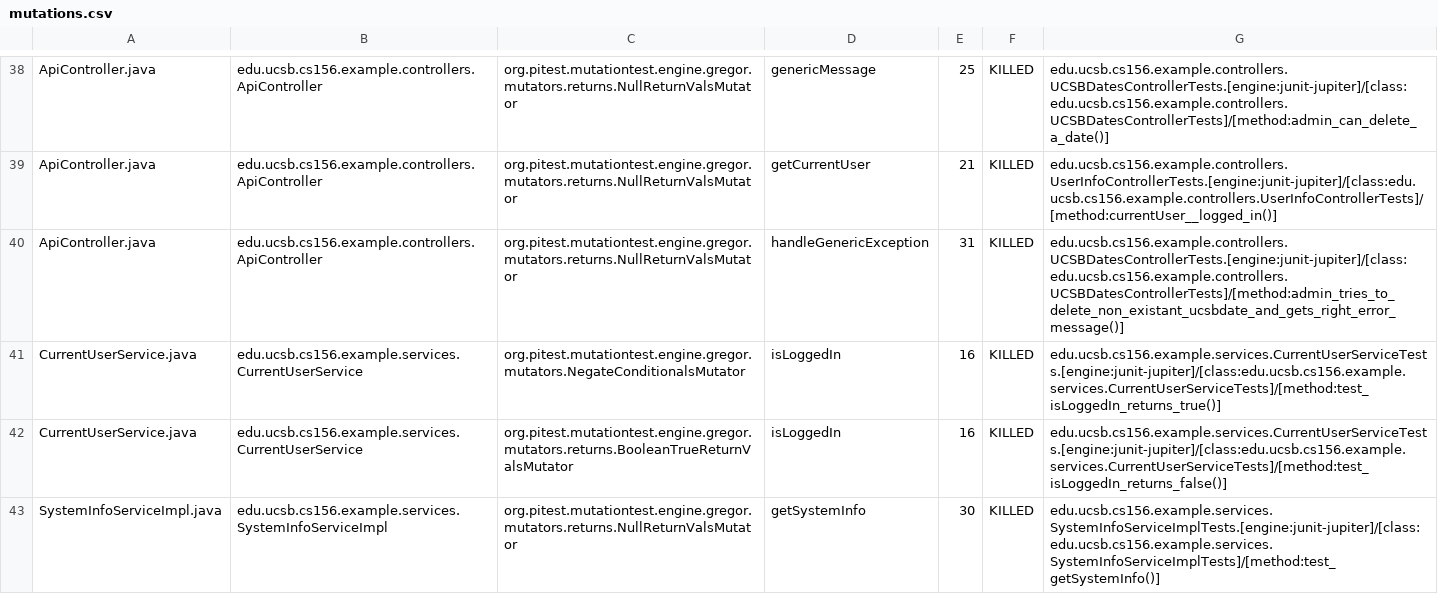
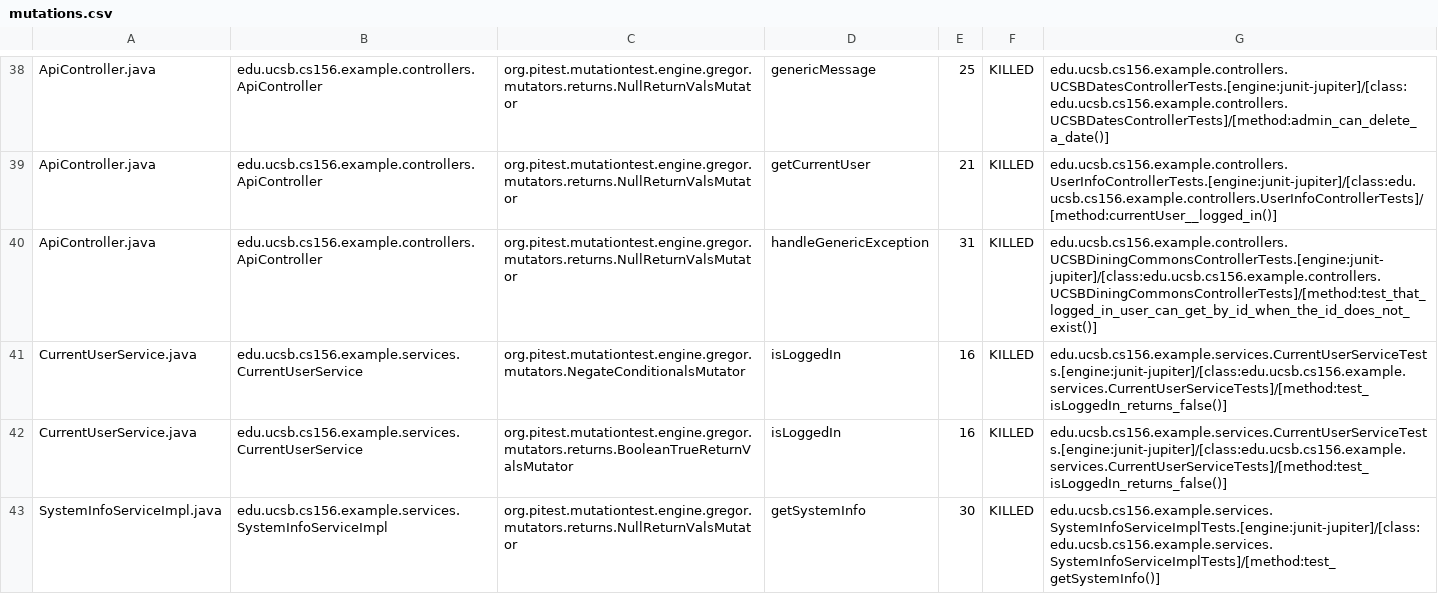
Before and after one commit to ucsb-cs156-f23/team02-f23-7pm-1, a CSV file: prs/54/pitest/mutations.csv, drawn as a sheet; only a part is shown, gaps mark what is left out.

Commit message:
Deploying to gh-pages from @ ucsb-cs156-f23/team02-f23-7pm-1@6c580f9ce0266f9b6a1ed11a070b0f76623035f7 🚀

```diff
--- a/prs/54/pitest/mutations.csv
+++ b/prs/54/pitest/mutations.csv
@@ -39,4 +39,4 @@ ApiController.java,edu.ucsb.cs156.example.controllers.ApiController,org.pitest.m
 ApiController.java,edu.ucsb.cs156.example.controllers.ApiController,org.pitest.mutationtest.engine.gregor.mutators.returns.NullReturnValsMutator,getCurrentUser,21,KILLED,edu.ucsb.cs156.example.controllers.UserInfoControllerTests.[engine:junit-jupiter]/[class:edu.ucsb.cs156.example.controllers.UserInfoControllerTests]/[method:currentUser__logged_in()]
-ApiController.java,edu.ucsb.cs156.example.controllers.ApiController,org.pitest.mutationtest.engine.gregor.mutators.returns.NullReturnValsMutator,handleGenericException,31,KILLED,edu.ucsb.cs156.example.controllers.UCSBDatesControllerTests.[engine:junit-jupiter]/[class:edu.ucsb.cs156.example.controllers.UCSBDatesControllerTests]/[method:admin_tries_to_delete_non_existant_ucsbdate_and_gets_right_error_message()]
-CurrentUserService.java,edu.ucsb.cs156.example.services.CurrentUserService,org.pitest.mutationtest.engine.gregor.mutators.NegateConditionalsMutator,isLoggedIn,16,KILLED,edu.ucsb.cs156.example.services.CurrentUserServiceTests.[engine:junit-jupiter]/[class:edu.ucsb.cs156.example.services.CurrentUserServiceTests]/[method:test_isLoggedIn_returns_true()]
+ApiController.java,edu.ucsb.cs156.example.controllers.ApiController,org.pitest.mutationtest.engine.gregor.mutators.returns.NullReturnValsMutator,handleGenericException,31,KILLED,edu.ucsb.cs156.example.controllers.UCSBDiningCommonsControllerTests.[engine:junit-jupiter]/[class:edu.ucsb.cs156.example.controllers.UCSBDiningCommonsControllerTests]/[method:test_that_logged_in_user_can_get_by_id_when_the_id_does_not_exist()]
+CurrentUserService.java,edu.ucsb.cs156.example.services.CurrentUserService,org.pitest.mutationtest.engine.gregor.mutators.NegateConditionalsMutator,isLoggedIn,16,KILLED,edu.ucsb.cs156.example.services.CurrentUserServiceTests.[engine:junit-jupiter]/[class:edu.ucsb.cs156.example.services.CurrentUserServiceTests]/[method:test_isLoggedIn_returns_false()]
 CurrentUserService.java,edu.ucsb.cs156.example.services.CurrentUserService,org.pitest.mutationtest.engine.gregor.mutators.returns.BooleanTrueReturnValsMutator,isLoggedIn,16,KILLED,edu.ucsb.cs156.example.services.CurrentUserServiceTests.[engine:junit-jupiter]/[class:edu.ucsb.cs156.example.services.CurrentUserServiceTests]/[method:test_isLoggedIn_returns_false()]
```
Also changed, not shown: 11 other files.
